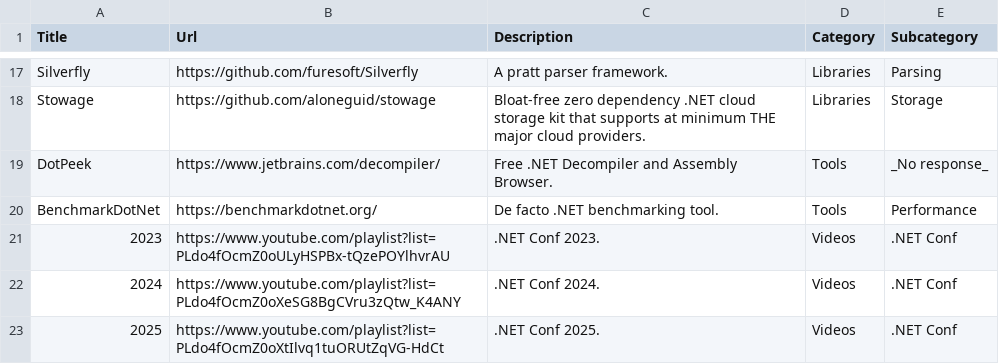
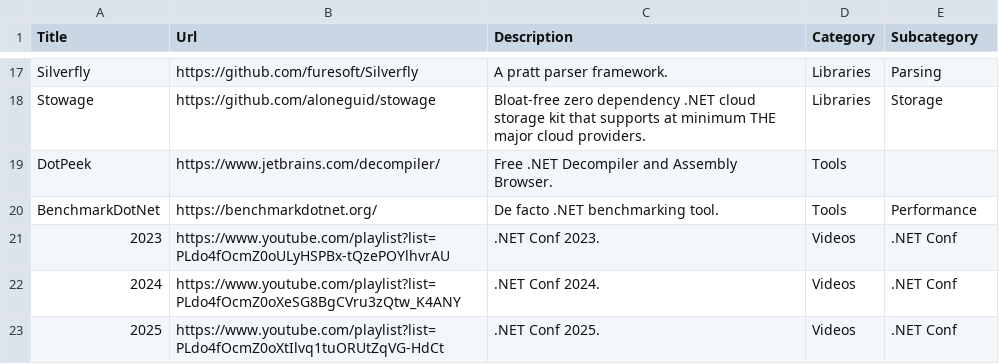
Before and after one commit to aloneguid/awesome-dotnet, a CSV file: links.csv, drawn as a sheet; only a part is shown, gaps mark what is left out.

```diff
--- a/links.csv
+++ b/links.csv
@@ -18,3 +18,3 @@ Silverfly,https://github.com/furesoft/Silverfly,A pratt parser framework.,Librar
 Stowage,https://github.com/aloneguid/stowage,Bloat-free zero dependency .NET cloud storage kit that supports at minimum THE major cloud providers.,Libraries,Storage
-DotPeek,https://www.jetbrains.com/decompiler/,Free .NET Decompiler and Assembly Browser.,Tools,_No response_
+DotPeek,https://www.jetbrains.com/decompiler/,Free .NET Decompiler and Assembly Browser.,Tools,
 BenchmarkDotNet,https://benchmarkdotnet.org/,De facto .NET benchmarking tool.,Tools,Performance
```
Also changed, not shown: 1 other file.
